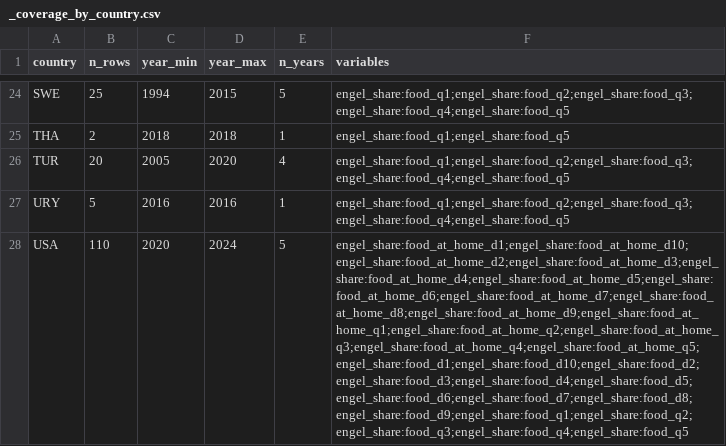
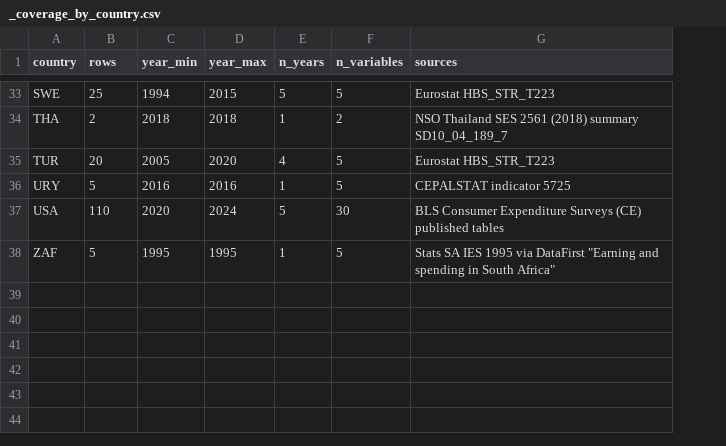
Before and after one commit to myon-bioinformatics/Aoi, a CSV file: research/staple-price-survey/adjacent_food_share_by_income/_coverage_by_country.csv, drawn as a sheet; only a part is shown, gaps mark what is left out; removed rows and columns are numbered as before the commit, all else as after; the diff covers the shown part only; the diff names each change by its address in the sheet, - before the commit and + after, or states it on an @@ line.

Commit message:
Expand food shares by income to 814 rows / 37 ISO3
Eurostat BEL/DEU/ESP/FRA/ITA/NLD, ISR CBS HES, CHE FSO HBS,
SGP SingStat D10072, ZAF IES 1995 via DataFirst.

```diff
--- a/research/staple-price-survey/adjacent_food_share_by_income/_coverage_by_country.csv
+++ b/research/staple-price-survey/adjacent_food_share_by_income/_coverage_by_country.csv
-column F (variables), rows 24-28: engel_share:food_q1;engel_share:food_q2;engel_share:food_q3;engel_share:food_q4;engel_share:food_q5 | engel_share:food_q1;engel_share:food_q5 | engel_share:food_q1;engel_share:food_q2;engel_share:food_q3;engel_share:food_q4;engel_share:food_q5 | engel_share:food_q1;engel_share:food_q2;engel_share:food_q3;engel_share:food_q4;engel_share:food_q5 | engel_share:food_at_home_d1;engel_share:food_at_home_d10;engel_share:food_at_home_d2;engel_share:food_at_home_d3;engel_share:food_at_home_d4;engel_share:food_at_home_d5;engel_share:food_at_home_d6;engel_share:food_at_home_d7;engel_share:food_at_home_d8;engel_share:food_at_home_d9;engel_share:food_at_home_q1;engel_share:food_at_home_q2;engel_share:food_at_home_q3;engel_share:food_at_home_q4;engel_share:food_at_home_q5;engel_share:food_d1;engel_share:food_d10;engel_share:food_d2;engel_share:food_d3;engel_share:food_d4;engel_share:food_d5;engel_share:food_d6;engel_share:food_d7;engel_share:food_d8;engel_share:food_d9;engel_share:food_q1;engel_share:food_q2;engel_share:food_q3;engel_share:food_q4;engel_share:food_q5
+column F (n_variables), rows 33-37: 5 | 2 | 5 | 5 | 30
+column G (sources), rows 33-37: Eurostat HBS_STR_T223 | NSO Thailand SES 2561 (2018) summary SD10_04_189_7 | Eurostat HBS_STR_T223 | CEPALSTAT indicator 5725 | BLS Consumer Expenditure Surveys (CE) published tables
-B1: n_rows
+B1: rows
+row 38: ZAF | 5 | 1995 | 1995 | 1 | 5 | Stats SA IES 1995 via DataFirst "Earning and spending in South Africa"
```
Also changed, not shown: 9 added rows elsewhere in this file, 5 other files.
